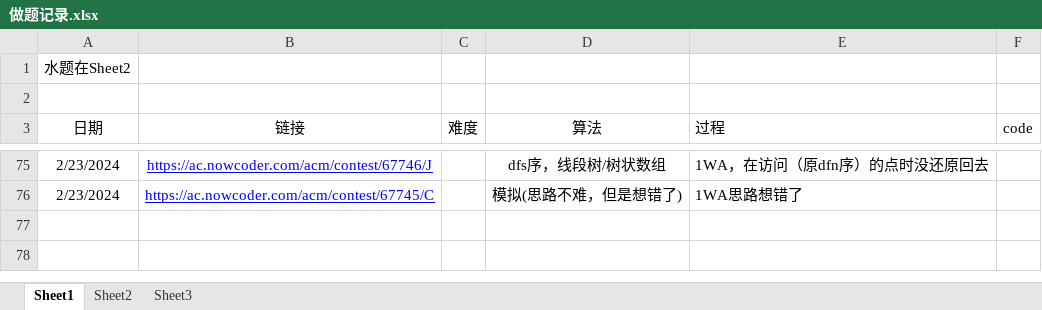
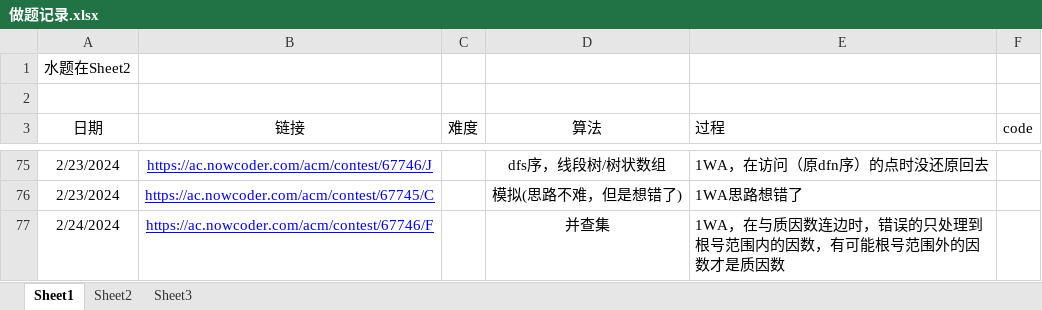
Before and after one commit to unclezhou486/ACM-Solutions, an Excel workbook: 做题记录.xlsx, sheet Sheet1, drawn as a sheet; only a part is shown, gaps mark what is left out; values as stored, in another font and other column widths than the file's, no borders; the diff names each change by its address in the sheet, - before the commit and + after, or states it on an @@ line.

```diff
--- a/做题记录.xlsx (sheet Sheet1)
+++ b/做题记录.xlsx (sheet Sheet1)
+row 77: 2/24/2024 | https://ac.nowcoder.com/acm/contest/67746/F |  | 并查集 | 1WA，在与质因数连边时，错误的只处理到根号范围内的因数，有可能根号范围外的因数才是质因数
```
Also changed, not shown: sheet Sheet2, sheet Sheet3, 6 other files.
